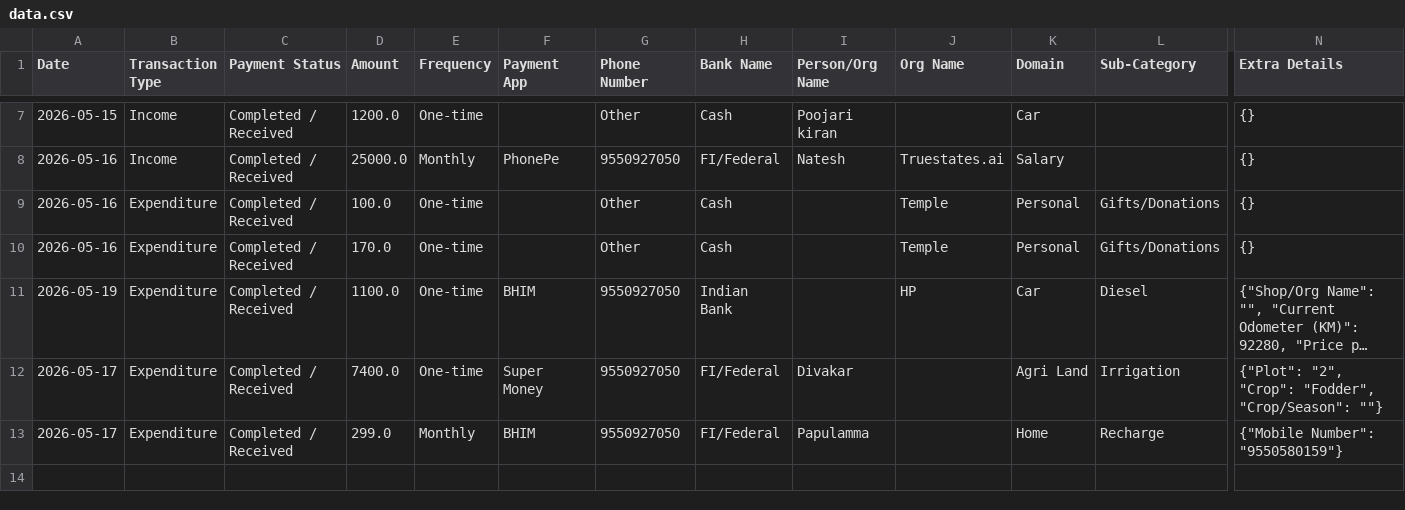
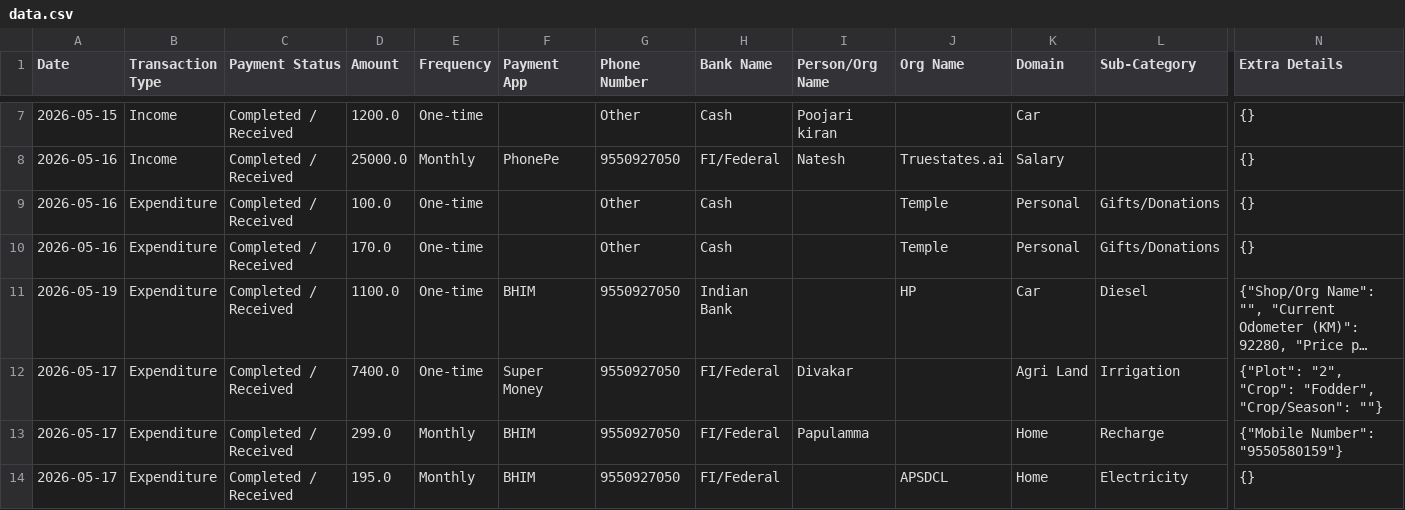
Before and after one commit to Prakash-1619/Finance, a CSV file: data.csv, drawn as a sheet; only a part is shown, gaps mark what is left out; long unchanged cells end in …; rows hold the shown columns only; the diff names each change by its address in the sheet, - before the commit and + after, or states it on an @@ line.

Commit message:
Added Home transaction

```diff
--- a/data.csv
+++ b/data.csv
+row 14: 2026-05-17 | Expenditure | Completed / Received | 195.0 | Monthly | BHIM | 9550927050 | FI/Federal |  | APSDCL | Home | Electricity | {}
```
